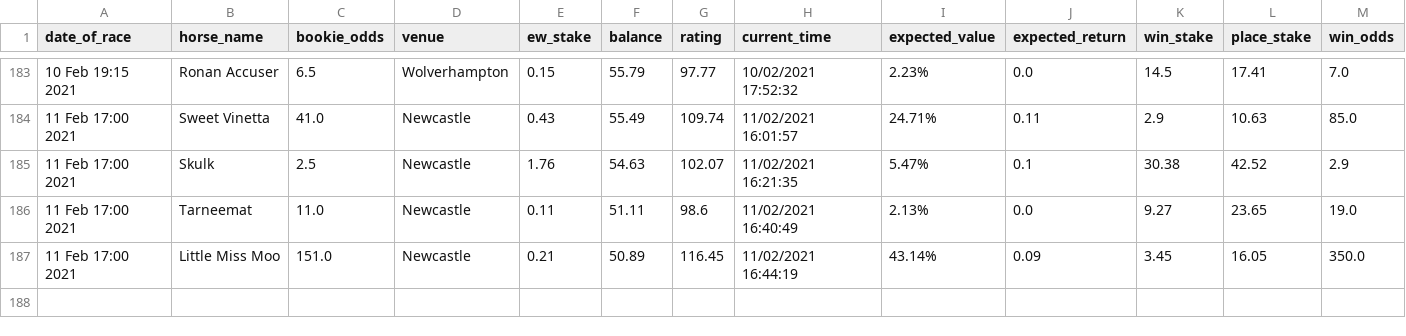
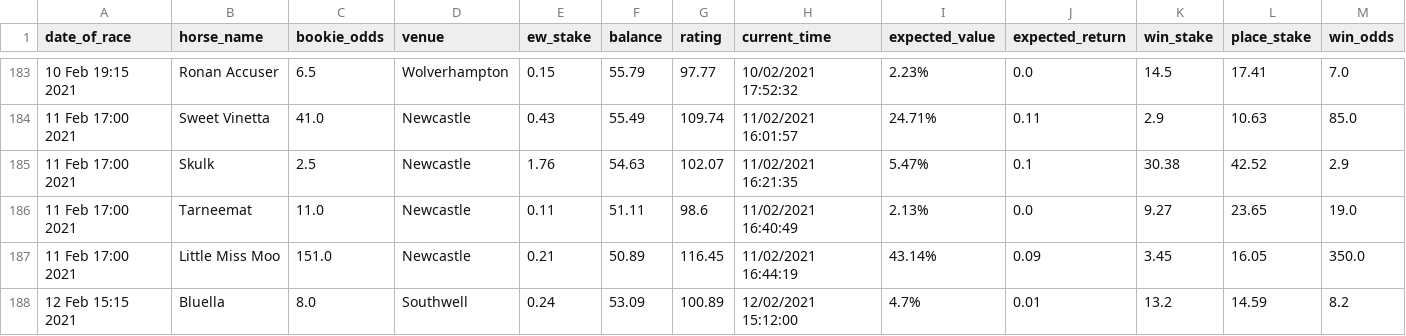
Before and after one commit to tom-pollak/each-way-matcher, a CSV file: returns.csv, drawn as a sheet; only a part is shown, gaps mark what is left out; rows hold the shown columns only; the diff names each change by its address in the sheet, - before the commit and + after, or states it on an @@ line.

Commit message:
update returns

```diff
--- a/returns.csv
+++ b/returns.csv
+row 188: 12 Feb 15:15 2021 | Bluella | 8.0 | Southwell | 0.24 | 53.09 | 100.89 | 12/02/2021 15:12:00 | 4.7% | 0.01 | 13.2 | 14.59 | 8.2
```
